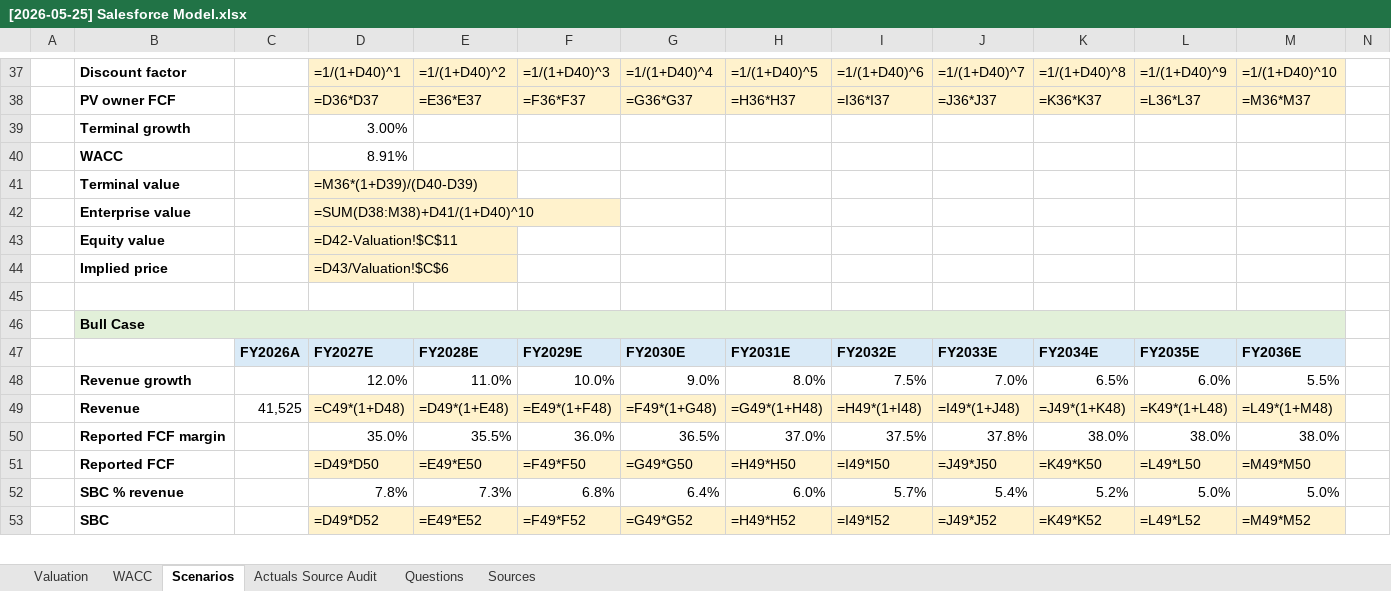
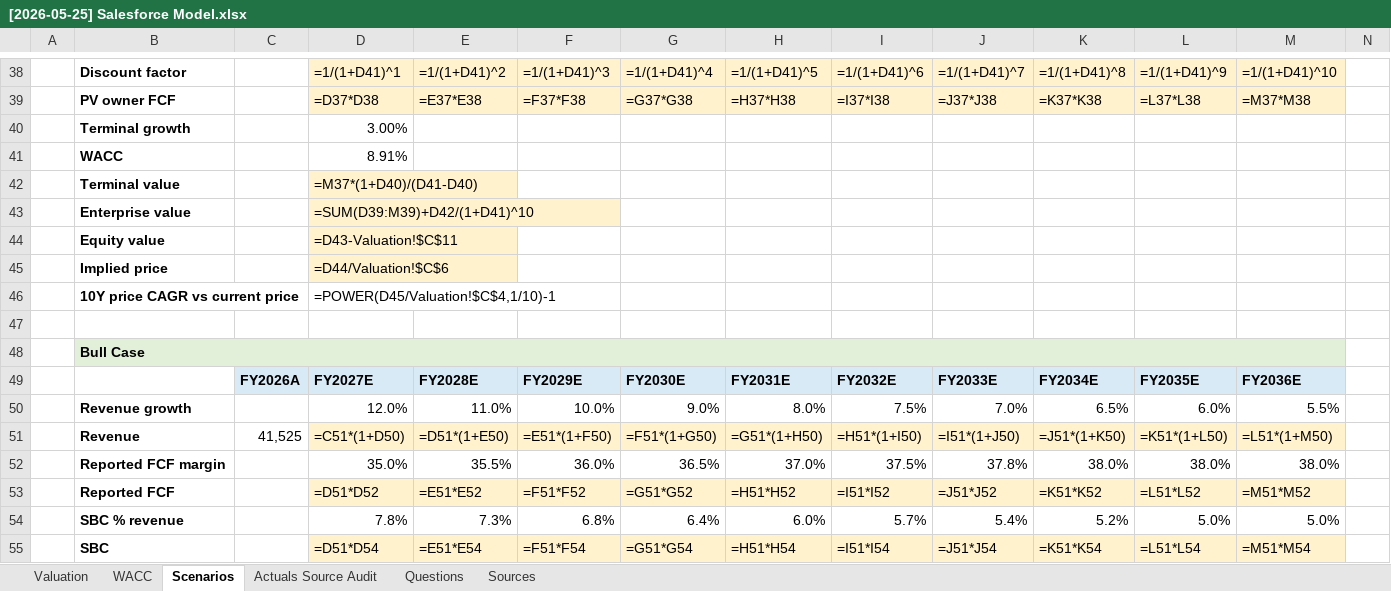
Before and after one commit to refcell/capital, an Excel workbook: models/[2026-05-25] Salesforce Model.xlsx, sheet Scenarios, drawn as a sheet; only a part is shown, gaps mark what is left out; values as stored, in another font and other column widths than the file's, no borders; formulas without a stored value are shown as written; removed rows and columns are numbered as before the commit, all else as after; rows hold the shown columns only; the diff covers the shown part only; the diff names each change by its address in the sheet, - before the commit and + after, or states it on an @@ line.

```diff
--- a/models/[2026-05-25] Salesforce Model.xlsx (sheet Scenarios)
+++ b/models/[2026-05-25] Salesforce Model.xlsx (sheet Scenarios)
-D38: =1/(1+D40)^1
+D38: =1/(1+D41)^1
-E38: =1/(1+D40)^2
+E38: =1/(1+D41)^2
-F38: =1/(1+D40)^3
+F38: =1/(1+D41)^3
-G38: =1/(1+D40)^4
+G38: =1/(1+D41)^4
-H38: =1/(1+D40)^5
+H38: =1/(1+D41)^5
-I38: =1/(1+D40)^6
+I38: =1/(1+D41)^6
-J38: =1/(1+D40)^7
+J38: =1/(1+D41)^7
-K38: =1/(1+D40)^8
+K38: =1/(1+D41)^8
-L38: =1/(1+D40)^9
+L38: =1/(1+D41)^9
-M38: =1/(1+D40)^10
+M38: =1/(1+D41)^10
-D39: =D36*D37
+D39: =D37*D38
-E39: =E36*E37
+E39: =E37*E38
-F39: =F36*F37
+F39: =F37*F38
-G39: =G36*G37
+G39: =G37*G38
-H39: =H36*H37
+H39: =H37*H38
-I39: =I36*I37
+I39: =I37*I38
-J39: =J36*J37
+J39: =J37*J38
-K39: =K36*K37
+K39: =K37*K38
-L39: =L36*L37
+L39: =L37*L38
-M39: =M36*M37
+M39: =M37*M38
-D42: =M36*(1+D39)/(D40-D39)
+D42: =M37*(1+D40)/(D41-D40)
-D43: =SUM(D38:M38)+D41/(1+D40)^10
+D43: =SUM(D39:M39)+D42/(1+D41)^10
-D44: =D42-Valuation!$C$11
+D44: =D43-Valuation!$C$11
-D45: =D43/Valuation!$C$6
+D45: =D44/Valuation!$C$6
+row 46:  | 10Y price CAGR vs current price |  | =POWER(D45/Valuation!$C$4,1/10)-1
-row 49:  | Revenue | 41,525 | =C49*(1+D48) | =D49*(1+E48) | =E49*(1+F48) | =F49*(1+G48) | =G49*(1+H48) | =H49*(1+I48) | =I49*(1+J48) | =J49*(1+K48) | =K49*(1+L48) | =L49*(1+M48)
+row 51:  | Revenue | 41,525 | =C51*(1+D50) | =D51*(1+E50) | =E51*(1+F50) | =F51*(1+G50) | =G51*(1+H50) | =H51*(1+I50) | =I51*(1+J50) | =J51*(1+K50) | =K51*(1+L50) | =L51*(1+M50)
-row 51:  | Reported FCF |  | =D49*D50 | =E49*E50 | =F49*F50 | =G49*G50 | =H49*H50 | =I49*I50 | =J49*J50 | =K49*K50 | =L49*L50 | =M49*M50
+row 53:  | Reported FCF |  | =D51*D52 | =E51*E52 | =F51*F52 | =G51*G52 | =H51*H52 | =I51*I52 | =J51*J52 | =K51*K52 | =L51*L52 | =M51*M52
-row 53:  | SBC |  | =D49*D52 | =E49*E52 | =F49*F52 | =G49*G52 | =H49*H52 | =I49*I52 | =J49*J52 | =K49*K52 | =L49*L52 | =M49*M52
+row 55:  | SBC |  | =D51*D54 | =E51*E54 | =F51*F54 | =G51*G54 | =H51*H54 | =I51*I54 | =J51*J54 | =K51*K54 | =L51*L54 | =M51*M54
```
Also changed, not shown: 5 added rows, 3 removed rows and 47 edited cells elsewhere in this sheet.
